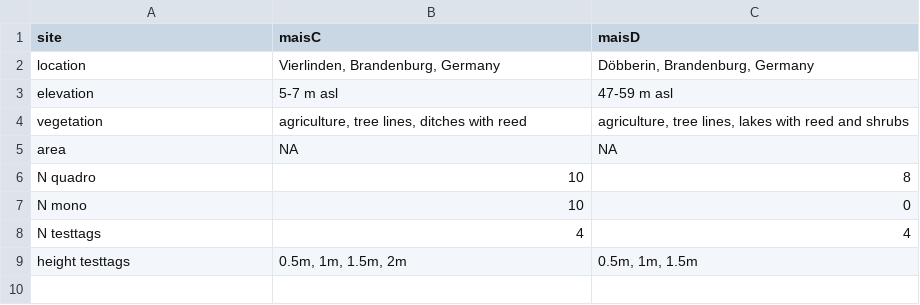
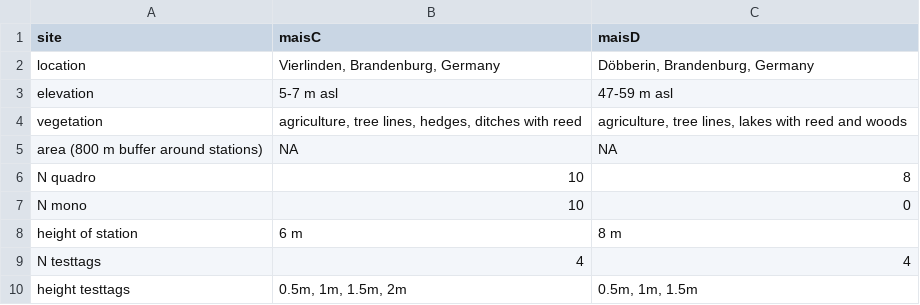
Before and after one commit to m-rieger/MaisLE_ARTS, a CSV file: data/tabSites.csv, drawn as a sheet.

Commit message:
add model for method comparison as well as first plots and tables for manuscript

```diff
--- a/data/tabSites.csv
+++ b/data/tabSites.csv
@@ -3,6 +3,7 @@ location,"Vierlinden, Brandenburg, Germany","Döbberin, Brandenburg, Germany"
 elevation,5-7 m asl,47-59 m asl
-vegetation,"agriculture, tree lines, ditches with reed","agriculture, tree lines, lakes with reed and shrubs"
-area,NA,NA
+vegetation,"agriculture, tree lines, hedges, ditches with reed","agriculture, tree lines, lakes with reed and woods"
+area (800 m buffer around stations),NA,NA
 N quadro,10,8
 N mono,10,0
+height of station,6 m,8 m
 N testtags,4,4
```
Also changed, not shown: 34 other files.
